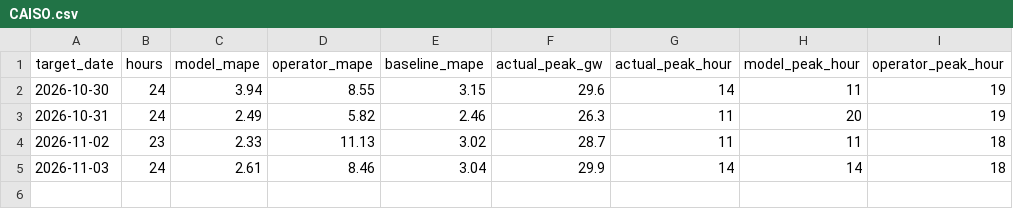
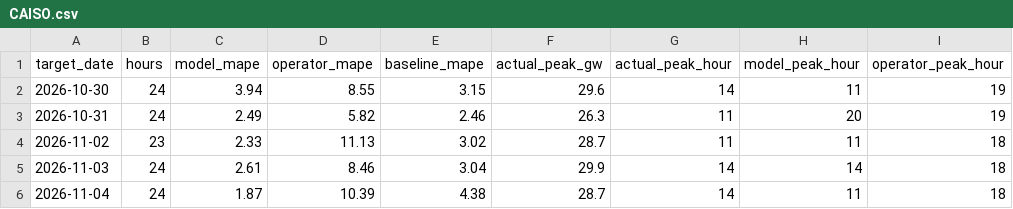
Before and after one commit to ShawanaZulfiqar/GridForecast, a CSV file: data/scoreboard/CAISO.csv, drawn as a sheet.

```diff
--- a/data/scoreboard/CAISO.csv
+++ b/data/scoreboard/CAISO.csv
@@ -5 +5,2 @@ target_date,hours,model_mape,operator_mape,baseline_mape,actual_peak_gw,actual_p
 2026-11-03,24,2.61,8.46,3.04,29.9,14,14,18
+2026-11-04,24,1.87,10.39,4.38,28.7,14,11,18
```
Also changed, not shown: data/scoreboard/ERCOT.csv, data/scoreboard/ISONE.csv, 21 other files.
